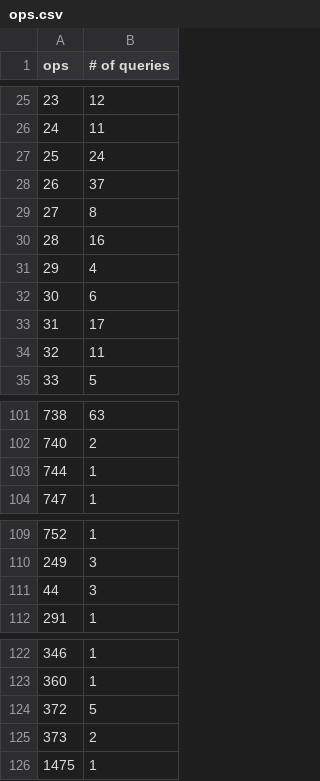
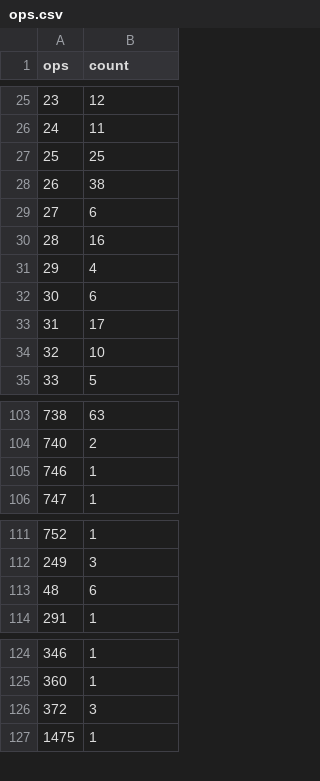
Before and after one commit to uwescience/query-workload-analysis, a CSV file: results/sqlshare/ops.csv, drawn as a sheet; only a part is shown, gaps mark what is left out; the diff covers the shown part only.

```diff
--- a/results/sqlshare/ops.csv
+++ b/results/sqlshare/ops.csv
@@ -1 +1 @@
-ops,# of queries
+ops,count
@@ -26,5 +26,5 @@ ops,# of queries
 24,11
-25,24
-26,37
-27,8
+25,25
+26,38
+27,6
 28,16
@@ -33,3 +33,3 @@ ops,# of queries
 31,17
-32,11
+32,10
 33,5
@@ -102,3 +104,3 @@ ops,# of queries
 740,2
-744,1
+746,1
 747,1
@@ -110,3 +112,3 @@ ops,# of queries
 249,3
-44,3
+48,6
 291,1
@@ -123,4 +125,3 @@ ops,# of queries
 360,1
-372,5
-373,2
+372,3
 1475,1
```
Also changed, not shown: 4 added rows, 2 removed rows and 29 edited cells elsewhere in this file, results/sqlshare/lengths.csv, results/sqlshare/str_ops.csv, 25 other files.
